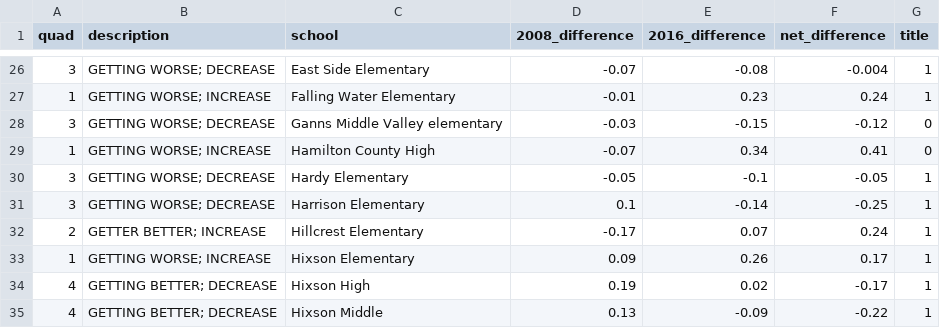
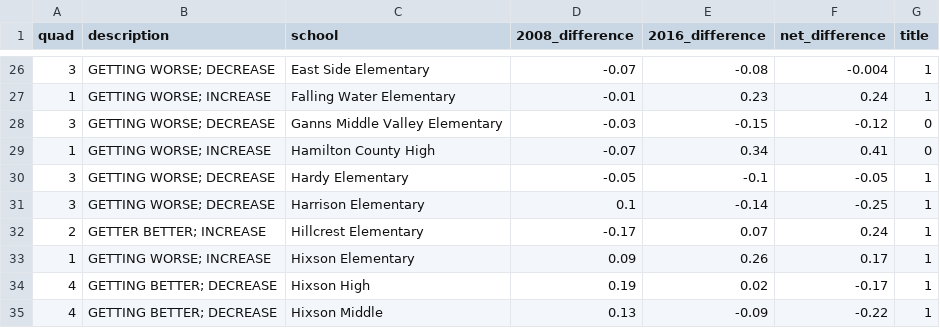
Before and after one commit to metroideas/graphics, a CSV file: charts/hcde-salaries-2008-2016/data.csv, drawn as a sheet; only a part is shown, gaps mark what is left out.

Commit message:
Fix typo in data

```diff
--- a/charts/hcde-salaries-2008-2016/data.csv
+++ b/charts/hcde-salaries-2008-2016/data.csv
@@ -27,3 +27,3 @@ quad,description,school,2008_difference,2016_difference,net_difference,title
 1,GETTING WORSE; INCREASE,Falling Water Elementary,-0.01,0.23,0.24,1
-3,GETTING WORSE; DECREASE,Ganns Middle Valley elementary,-0.03,-0.15,-0.12,0
+3,GETTING WORSE; DECREASE,Ganns Middle Valley Elementary,-0.03,-0.15,-0.12,0
 1,GETTING WORSE; INCREASE,Hamilton County High,-0.07,0.34,0.41,0
```
